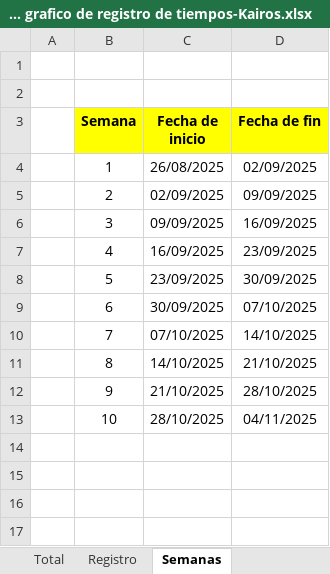
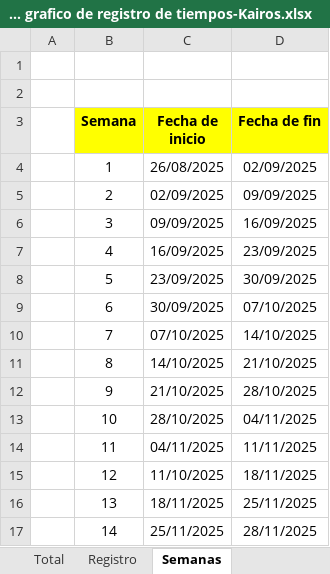
Before and after one commit to uarg-unpa/Kairos, an Excel workbook: para grafico de registro de tiempos-Kairos.xlsx, sheet Semanas, drawn as a sheet; values as stored, in another font and other column widths than the file's, no borders; charts and pictures not drawn; the diff names each change by its address in the sheet, - before the commit and + after, or states it on an @@ line.

```diff
--- a/para grafico de registro de tiempos-Kairos.xlsx (sheet Semanas)
+++ b/para grafico de registro de tiempos-Kairos.xlsx (sheet Semanas)
+row 14:  | 11 | 04/11/2025 | 11/11/2025
+row 15:  | 12 | 11/10/2025 | 18/11/2025
+row 16:  | 13 | 18/11/2025 | 25/11/2025
+row 17:  | 14 | 25/11/2025 | 28/11/2025
```
Also changed, not shown: sheet Registro, Commmits.xlsx, Etapa Construcción - Iteración 1/ESTIMACION DE CU.xlsx, 50 other files.
